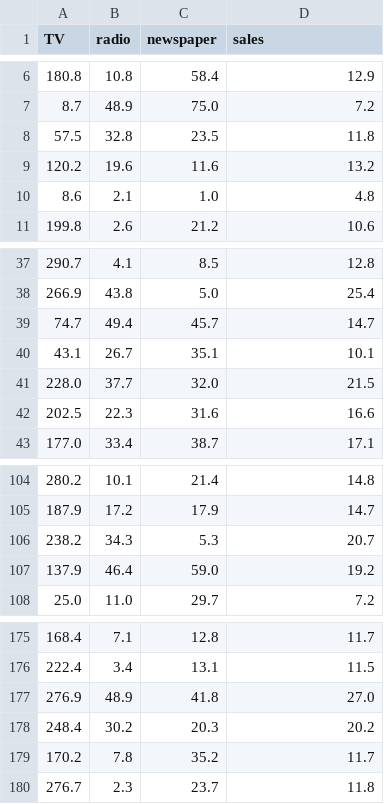
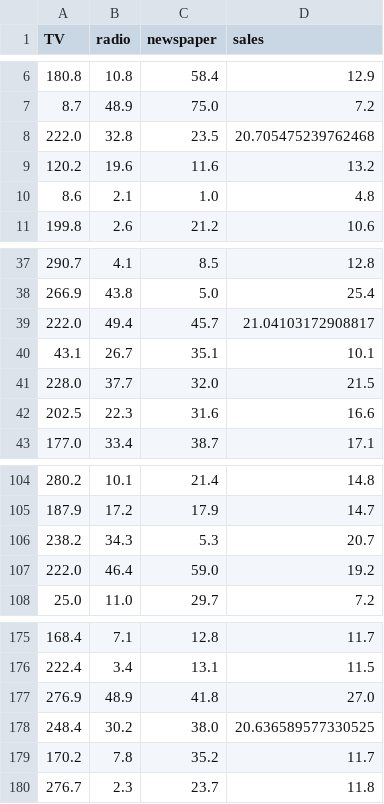
Before and after one commit to YA26/MissingValuesHandler, a CSV file: MissingValuesHandler/data/Advertising_no_nan.csv, drawn as a sheet; only a part is shown, gaps mark what is left out.

```diff
--- a/MissingValuesHandler/data/Advertising_no_nan.csv
+++ b/MissingValuesHandler/data/Advertising_no_nan.csv
@@ -7,3 +7,3 @@ TV,radio,newspaper,sales
 8.7,48.9,75.0,7.2
-57.5,32.8,23.5,11.8
+222.0,32.8,23.5,20.705475239762468
 120.2,19.6,11.6,13.2
@@ -38,3 +38,3 @@ TV,radio,newspaper,sales
 266.9,43.8,5.0,25.4
-74.7,49.4,45.7,14.7
+222.0,49.4,45.7,21.04103172908817
 43.1,26.7,35.1,10.1
@@ -106,3 +106,3 @@ TV,radio,newspaper,sales
 238.2,34.3,5.3,20.7
-137.9,46.4,59.0,19.2
+222.0,46.4,59.0,19.2
 25.0,11.0,29.7,7.2
@@ -177,3 +177,3 @@ TV,radio,newspaper,sales
 276.9,48.9,41.8,27.0
-248.4,30.2,20.3,20.2
+248.4,30.2,38.0,20.636589577330525
 170.2,7.8,35.2,11.7
```
Also changed, not shown: MissingValuesHandler/data/Loan_approval_no_nan.csv, MissingValuesHandler/data/scoring.csv, 6 other files.
